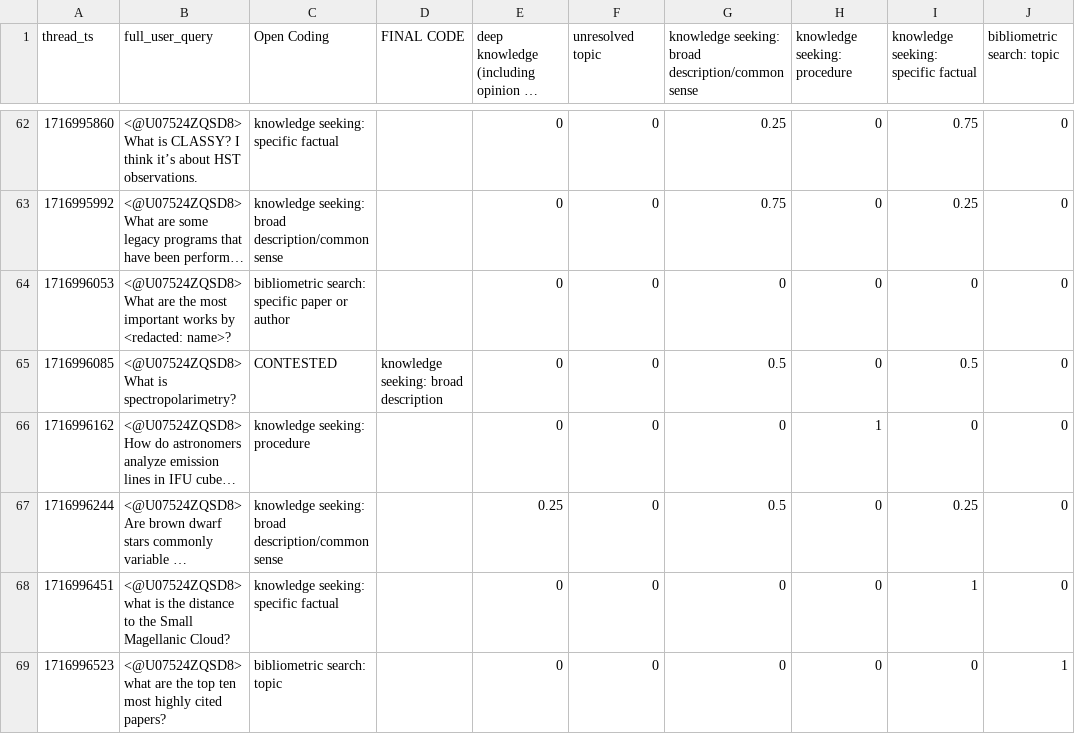
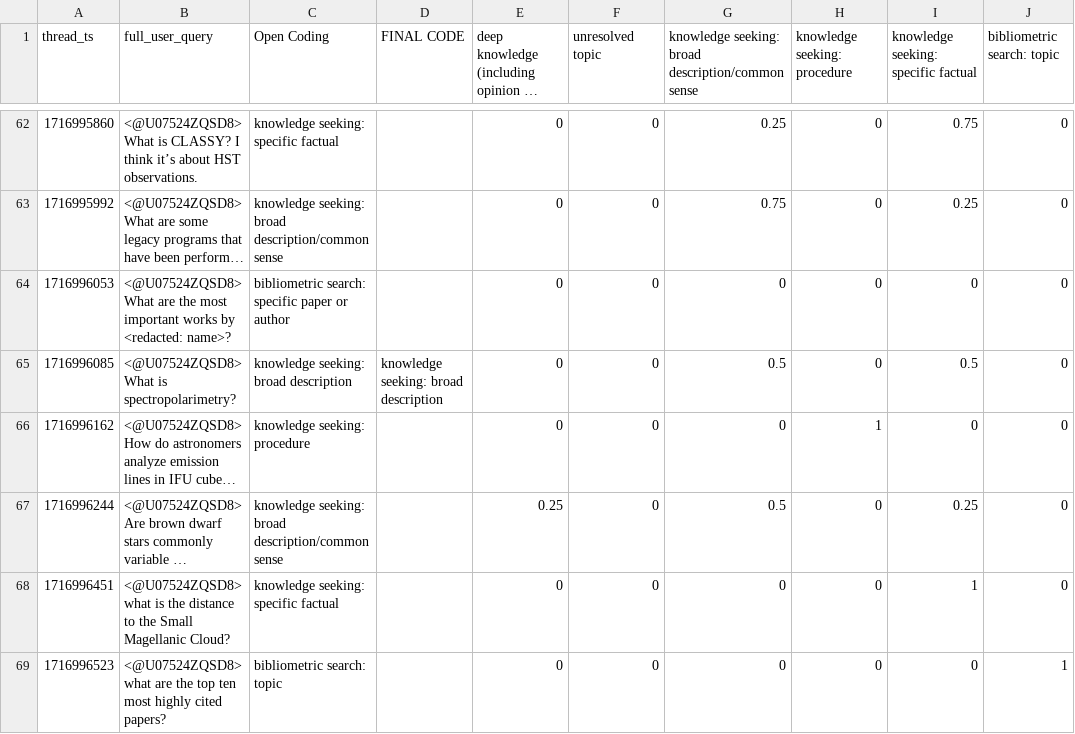
Before and after one commit to pristinawang/field-corpus-analysis, a CSV file: astro_emo_gold_csv/astronomy-bot.csv, drawn as a sheet; only a part is shown, gaps mark what is left out; long unchanged cells end in …; the diff covers the shown part only; the diff names each change by its address in the sheet, - before the commit and + after, or states it on an @@ line.

```diff
--- a/astro_emo_gold_csv/astronomy-bot.csv
+++ b/astro_emo_gold_csv/astronomy-bot.csv
-C65 (Open Coding): CONTESTED
+C65 (Open Coding): knowledge seeking: broad description
```
Also changed, not shown: 28 edited cells elsewhere in this file, 50 other files.
